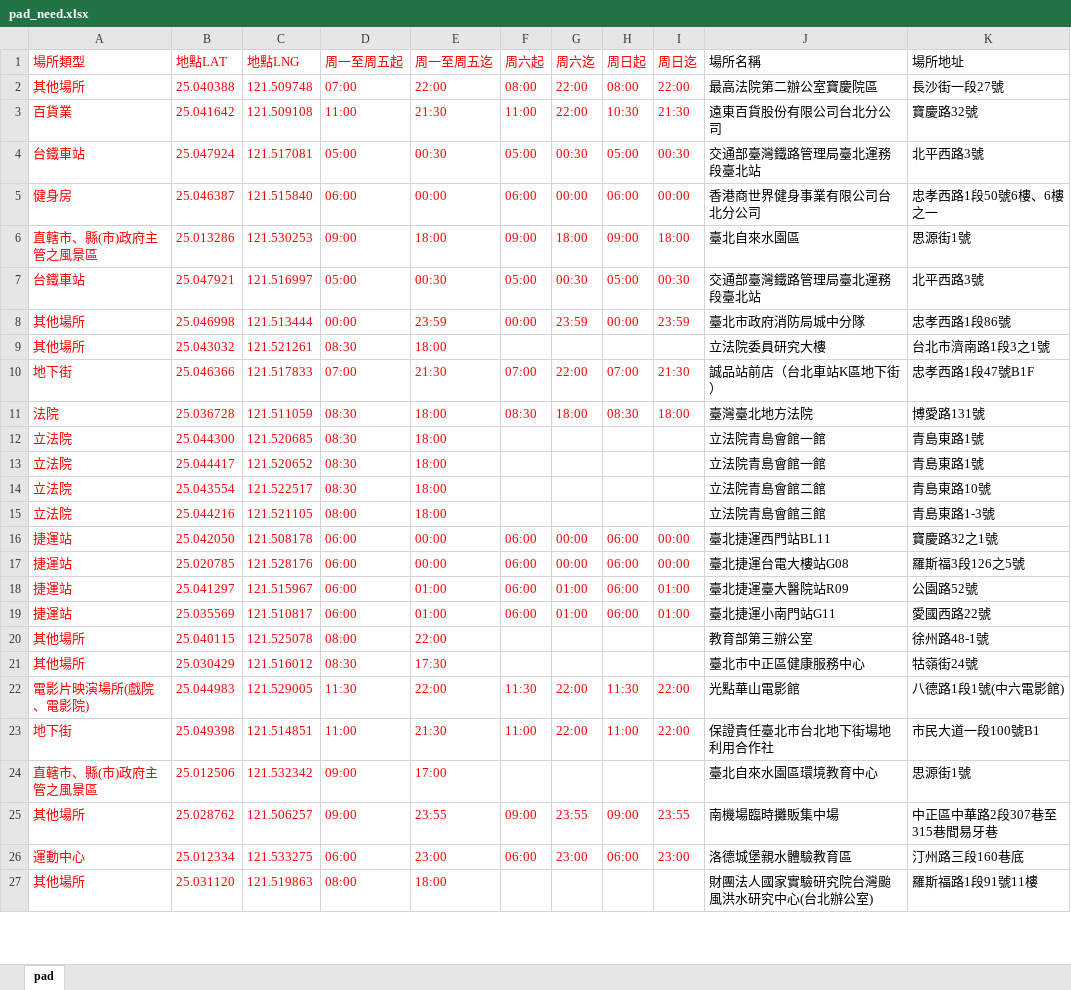
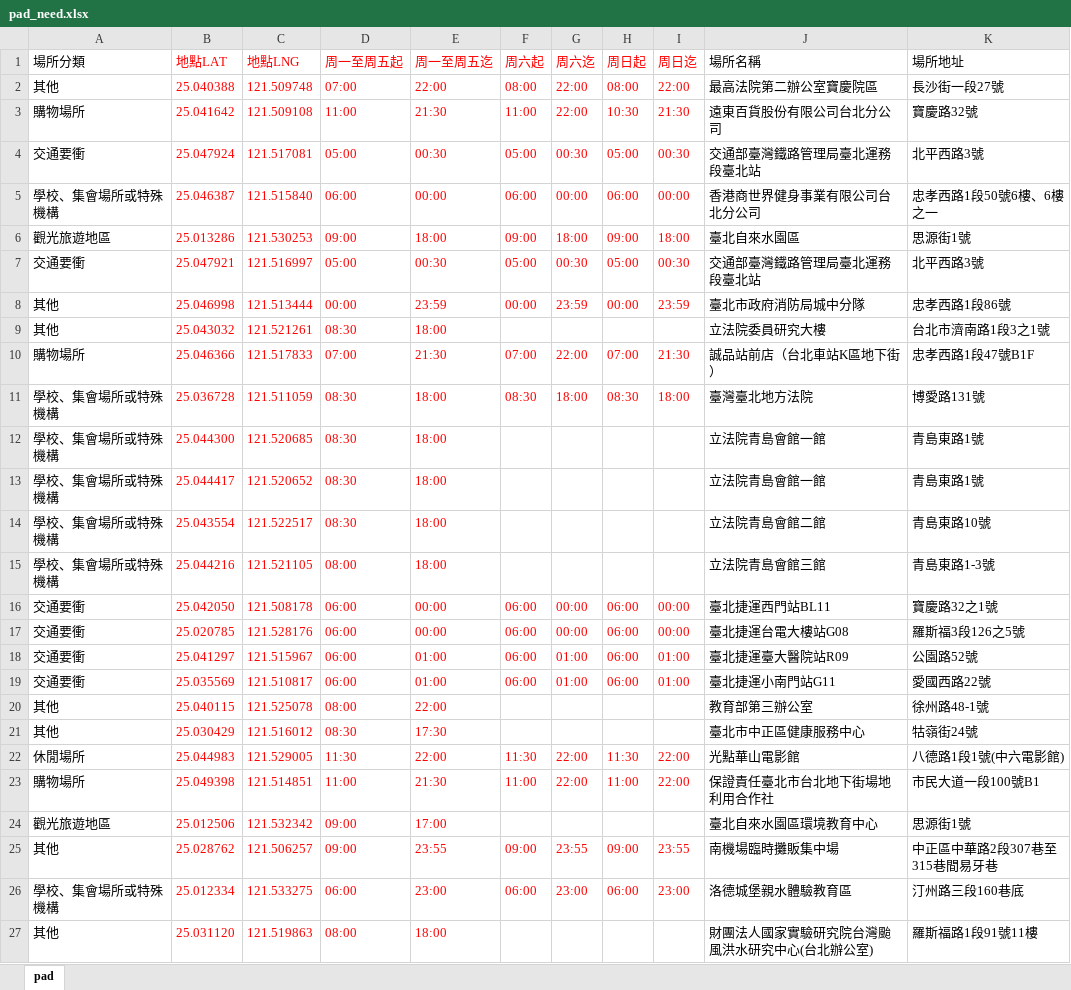
Before and after one commit to PeterTing/AED_analysis, an Excel workbook: data/pad_need.xlsx, sheet pad, drawn as a sheet; only a part is shown; values as stored, in another font and other column widths than the file's, no borders; the diff covers the shown part only; the diff names each change by its address in the sheet, - before the commit and + after, or states it on an @@ line.

```diff
--- a/data/pad_need.xlsx (sheet pad)
+++ b/data/pad_need.xlsx (sheet pad)
-A1: 場所類型
+A1: 場所分類
-A1:A27 text colour: #FF0000
+A1:A27 text colour: black
-A2 (場所分類): 其他場所
+A2 (場所分類): 其他
-A3 (場所分類): 百貨業
+A3 (場所分類): 購物場所
-A4 (場所分類): 台鐵車站
+A4 (場所分類): 交通要衝
-A5 (場所分類): 健身房
+A5 (場所分類): 學校、集會場所或特殊機構
-A6 (場所分類): 直轄市、縣(市)政府主管之風景區
+A6 (場所分類): 觀光旅遊地區
-A7 (場所分類): 台鐵車站
+A7 (場所分類): 交通要衝
-A8:A9 (場所分類): 其他場所
+A8:A9 (場所分類): 其他
-A10 (場所分類): 地下街
+A10 (場所分類): 購物場所
-A11 (場所分類): 法院
+A11 (場所分類): 學校、集會場所或特殊機構
-A12:A15 (場所分類): 立法院
+A12:A15 (場所分類): 學校、集會場所或特殊機構
-A16:A19 (場所分類): 捷運站
+A16:A19 (場所分類): 交通要衝
-A20:A21 (場所分類): 其他場所
+A20:A21 (場所分類): 其他
-A22 (場所分類): 電影片映演場所(戲院、電影院)
+A22 (場所分類): 休閒場所
-A23 (場所分類): 地下街
+A23 (場所分類): 購物場所
-A24 (場所分類): 直轄市、縣(市)政府主管之風景區
+A24 (場所分類): 觀光旅遊地區
-A25 (場所分類): 其他場所
+A25 (場所分類): 其他
-A26 (場所分類): 運動中心
+A26 (場所分類): 學校、集會場所或特殊機構
-A27 (場所分類): 其他場所
+A27 (場所分類): 其他
```
Also changed, not shown: 179 edited cells and cell formats elsewhere in this sheet, 1 other file.
